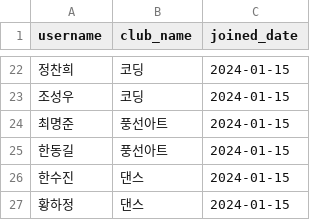
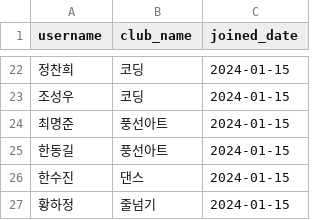
Before and after one commit to jeeutai/Club, a CSV file: data/user_clubs.csv, drawn as a sheet; only a part is shown, gaps mark what is left out.

Commit message:
Update user_clubs.csv

```diff
--- a/data/user_clubs.csv
+++ b/data/user_clubs.csv
@@ -26,2 +26,2 @@ username,club_name,joined_date
 한수진,댄스,2024-01-15
-황하정,댄스,2024-01-15
+황하정,줄넘기,2024-01-15
```
